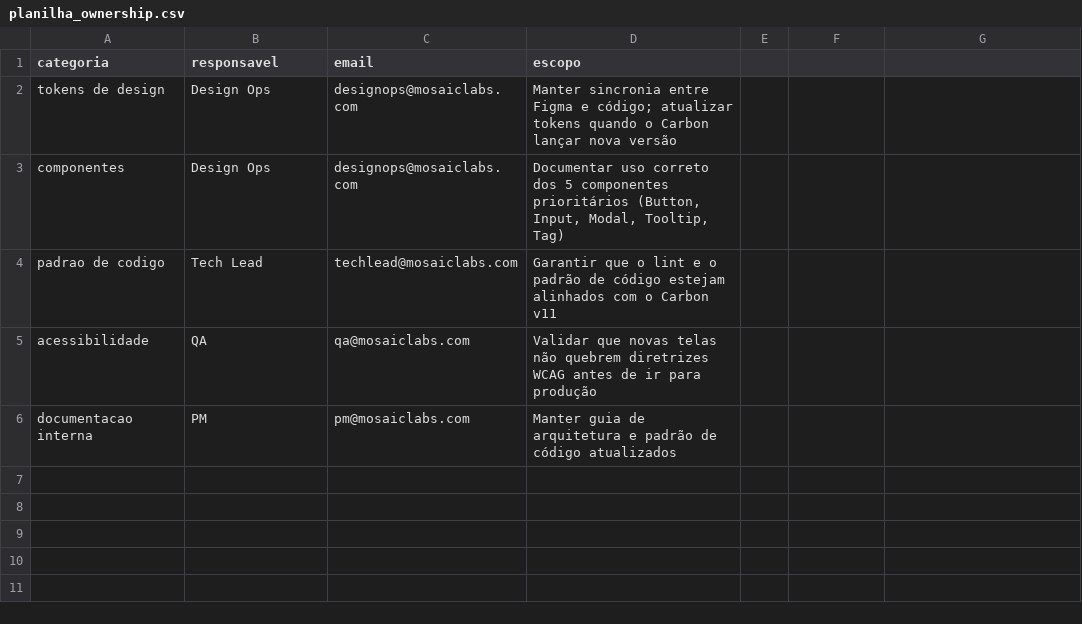
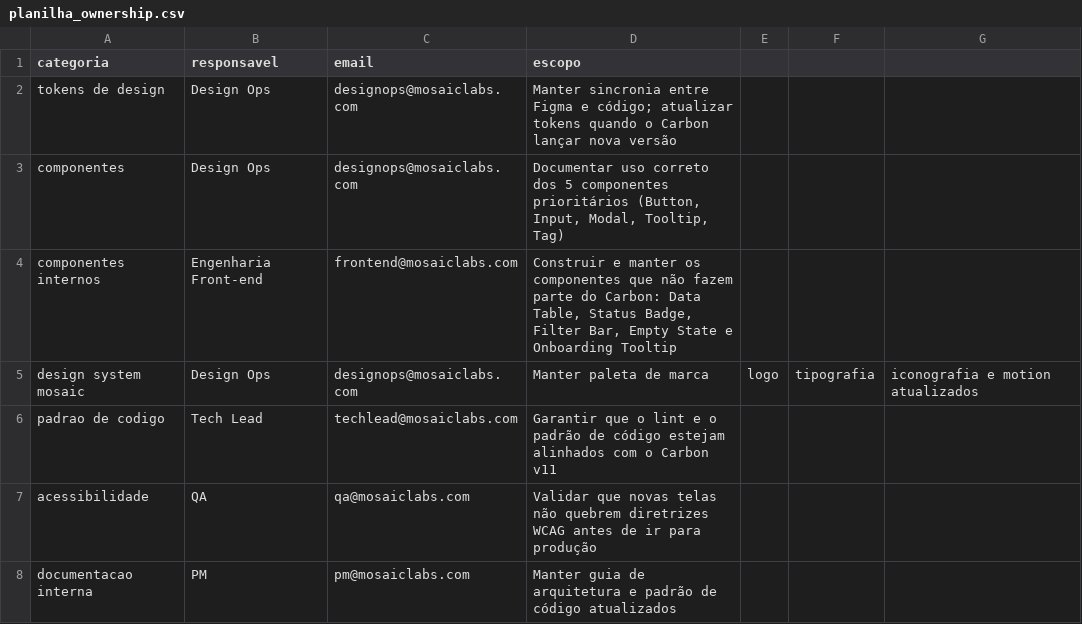
Before and after one commit to Liacr/mosaic-copiloto, a CSV file: dados/internos/planilha_ownership.csv, drawn as a sheet.

```diff
--- a/dados/internos/planilha_ownership.csv
+++ b/dados/internos/planilha_ownership.csv
@@ -3,2 +3,4 @@ tokens de design,Design Ops,designops@mosaiclabs.com,Manter sincronia entre Figm
 componentes,Design Ops,designops@mosaiclabs.com,"Documentar uso correto dos 5 componentes prioritários (Button, Input, Modal, Tooltip, Tag)"
+componentes internos,Engenharia Front-end,frontend@mosaiclabs.com,"Construir e manter os componentes que não fazem parte do Carbon: Data Table, Status Badge, Filter Bar, Empty State e Onboarding Tooltip"
+design system mosaic,Design Ops,designops@mosaiclabs.com,Manter paleta de marca, logo, tipografia, iconografia e motion atualizados
 padrao de codigo,Tech Lead,techlead@mosaiclabs.com,Garantir que o lint e o padrão de código estejam alinhados com o Carbon v11
```
Also changed, not shown: 21 other files.
